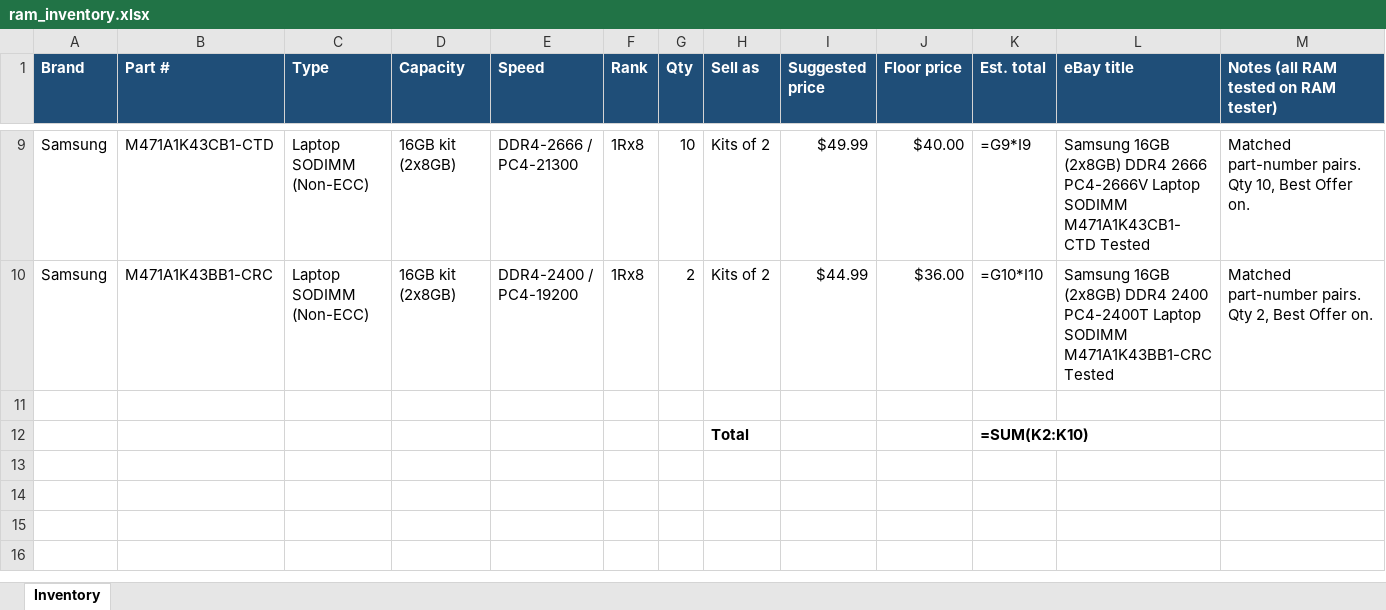
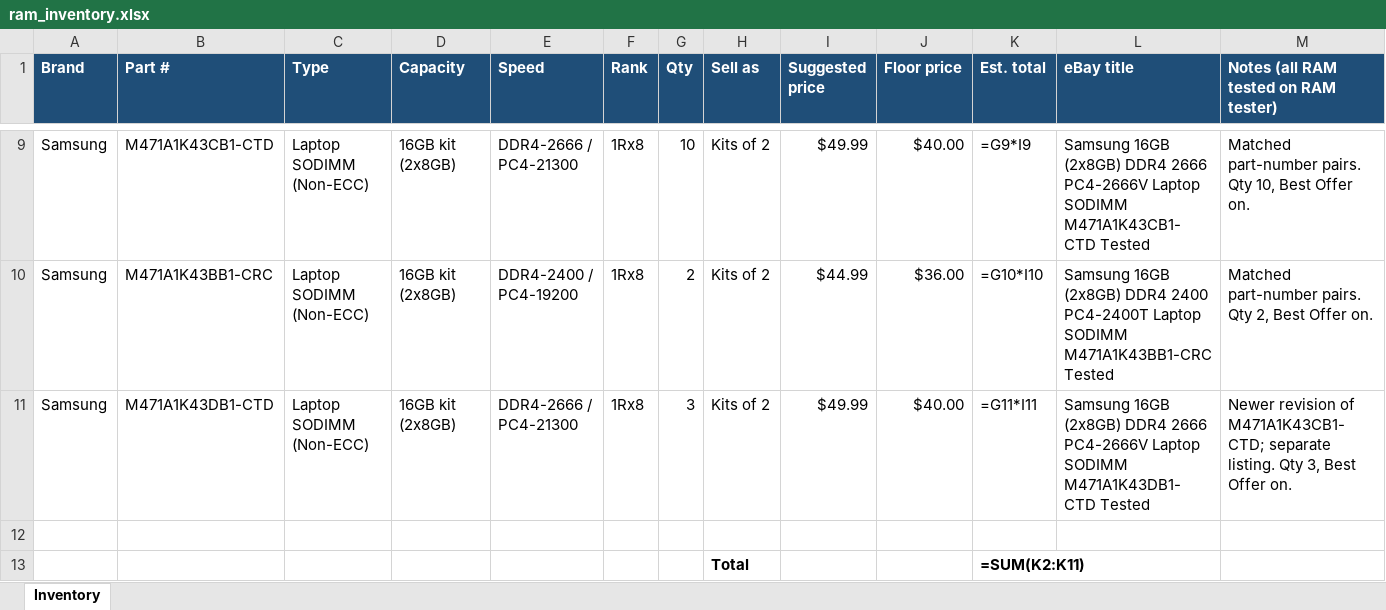
Before and after one commit to bgallaher-lgtm/Claude, an Excel workbook: ram_inventory.xlsx, sheet Inventory, drawn as a sheet; only a part is shown, gaps mark what is left out; values as stored, in another font and other column widths than the file's, no borders; formulas without a stored value are shown as written; addresses are those after the commit; the diff names each change by its address in the sheet, - before the commit and + after, or states it on an @@ line.

```diff
--- a/ram_inventory.xlsx (sheet Inventory)
+++ b/ram_inventory.xlsx (sheet Inventory)
+row 11: Samsung | M471A1K43DB1-CTD | Laptop SODIMM (Non-ECC) | 16GB kit (2x8GB) | DDR4-2666 / PC4-21300 | 1Rx8 | 3 | Kits of 2 | $49.99 | $40.00 | =G11*I11 | Samsung 16GB (2x8GB) DDR4 2666 PC4-2666V Laptop SODIMM M471A1K43DB1-CTD Tested | Newer revision of M471A1K43CB1-CTD; separate listing. Qty 3, Best Offer on.
-K13 (Est. total): =SUM(K2:K10)
+K13 (Est. total): =SUM(K2:K11)
```
